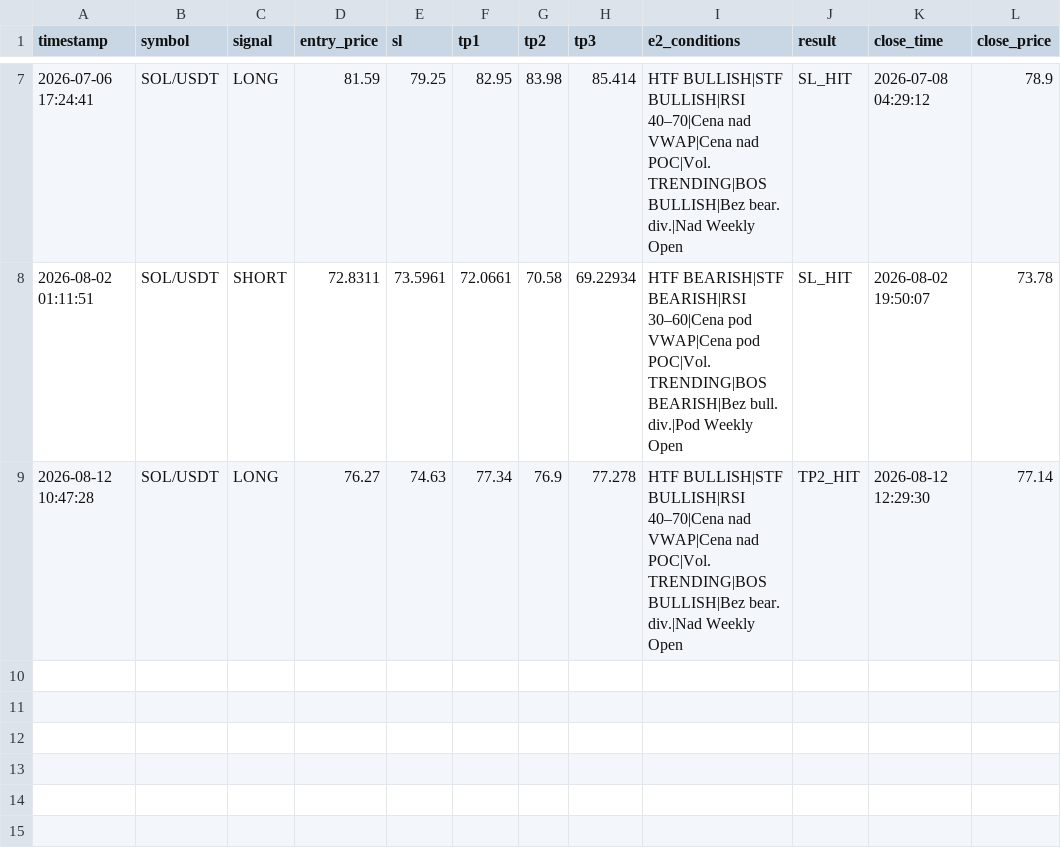
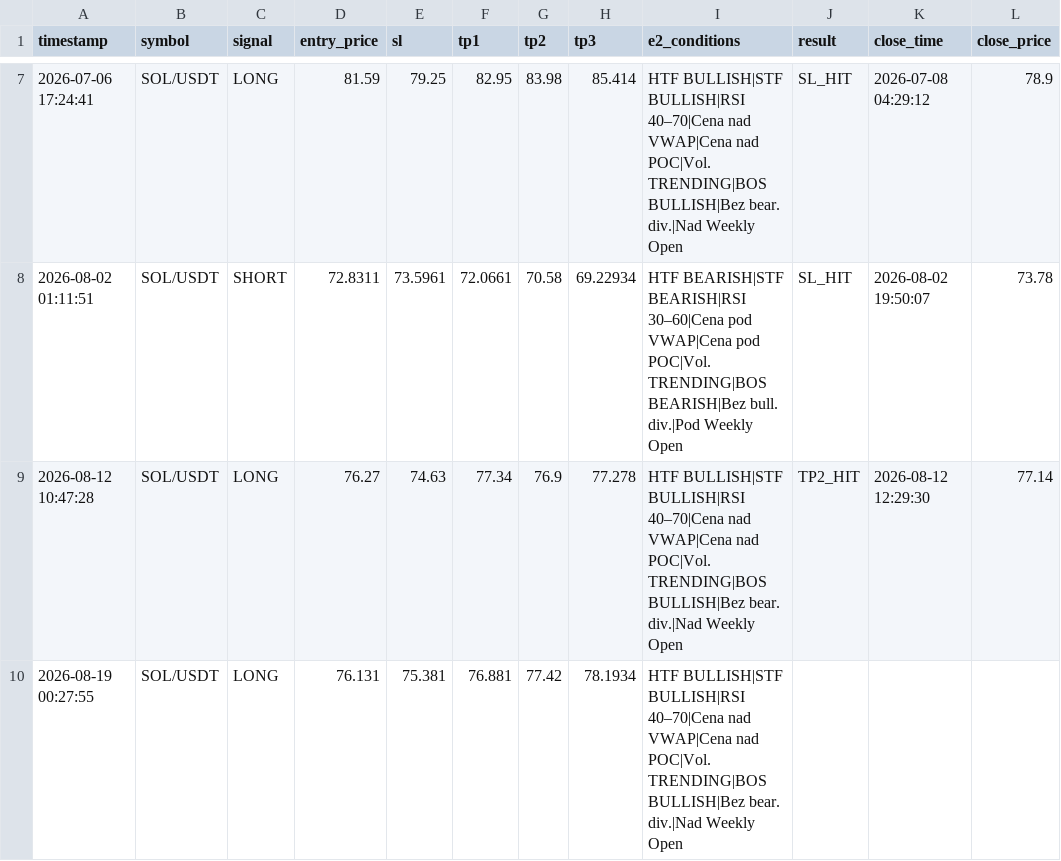
Before and after one commit to MurlocGRGL/crypto, a CSV file: paper_trading_log.csv, drawn as a sheet; only a part is shown, gaps mark what is left out; the diff names each change by its address in the sheet, - before the commit and + after, or states it on an @@ line.

```diff
--- a/paper_trading_log.csv
+++ b/paper_trading_log.csv
+row 10: 2026-08-19 00:27:55 | SOL/USDT | LONG | 76.131 | 75.381 | 76.881 | 77.42 | 78.1934 | HTF BULLISH|STF BULLISH|RSI 40–70|Cena nad VWAP|Cena nad POC|Vol. TRENDING|BOS BULLISH|Bez bear. div.|Nad Weekly Open
```
